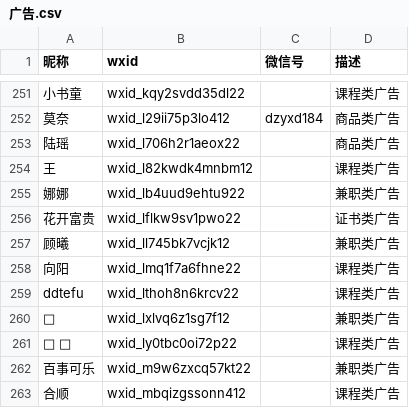
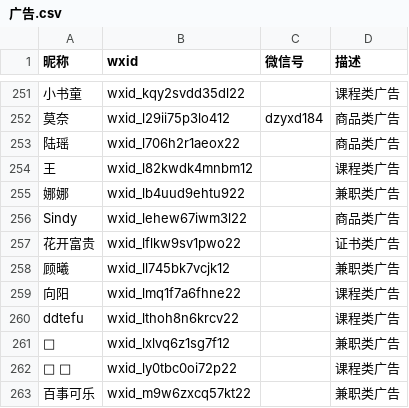
Before and after one commit to blacklisting/weixin, a CSV file: 广告.csv, drawn as a sheet; only a part is shown, gaps mark what is left out; the shorter side is filled out with more unchanged rows; the diff names each change by its address in the sheet, - before the commit and + after, or states it on an @@ line.

Commit message:
Update with a comment just seen.

```diff
--- a/广告.csv
+++ b/广告.csv
+row 256: Sindy | wxid_lehew67iwm3l22 |  | 商品类广告
```
